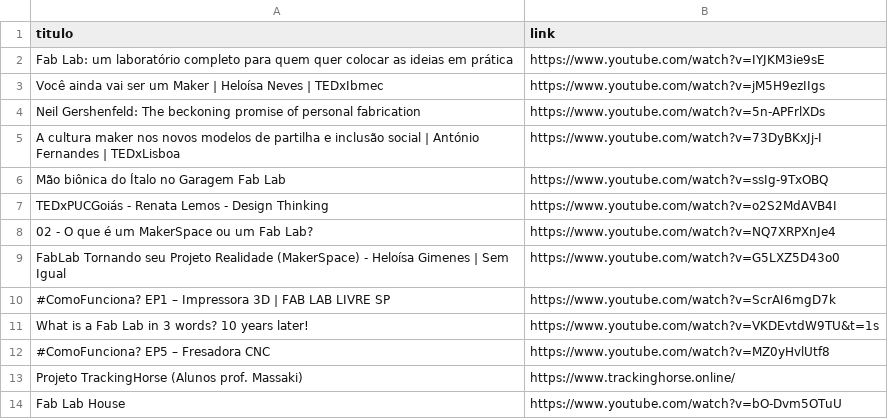
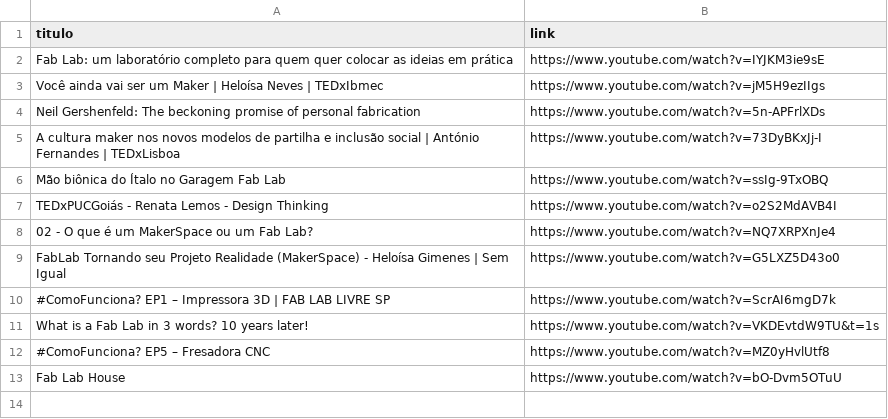
Before and after one commit to lacelabcct/webappCHECKin, a CSV file: CheckinAZ (respostas) - LINKS.csv, drawn as a sheet.

Commit message:
Update CheckinAZ (respostas) - LINKS.csv

```diff
--- a/CheckinAZ (respostas) - LINKS.csv
+++ b/CheckinAZ (respostas) - LINKS.csv
@@ -12,3 +12,2 @@ What is a Fab Lab in 3 words? 10 years later!,https://www.youtube.com/watch?v=VK
 #ComoFunciona? EP5 – Fresadora CNC,https://www.youtube.com/watch?v=MZ0yHvlUtf8
-Projeto TrackingHorse (Alunos prof. Massaki),https://www.trackinghorse.online/
 Fab Lab House,https://www.youtube.com/watch?v=bO-Dvm5OTuU
```
